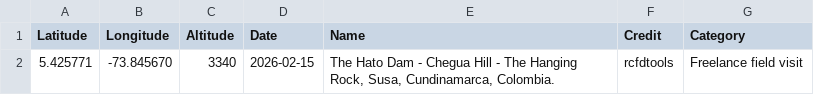
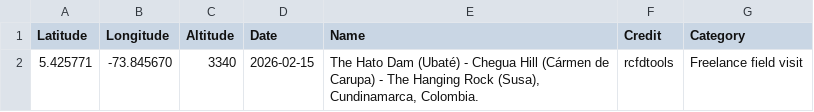
Before and after one commit to rcfdtools/R.GISMobile, a CSV file: .poi/60/poi.csv, drawn as a sheet.

```diff
--- a/.poi/60/poi.csv
+++ b/.poi/60/poi.csv
@@ -1,2 +1,2 @@
 Latitude,Longitude,Altitude,Date,Name,Credit,Category
-5.425771, -73.845670,3340,2026-02-15,"The Hato Dam - Chegua Hill - The Hanging Rock, Susa, Cundinamarca, Colombia.",rcfdtools,Freelance field visit
+5.425771, -73.845670,3340,2026-02-15,"The Hato Dam (Ubaté) - Chegua Hill (Cármen de Carupa) - The Hanging Rock (Susa), Cundinamarca, Colombia.",rcfdtools,Freelance field visit
```
Also changed, not shown: .poi/poi.csv, 3 other files.
